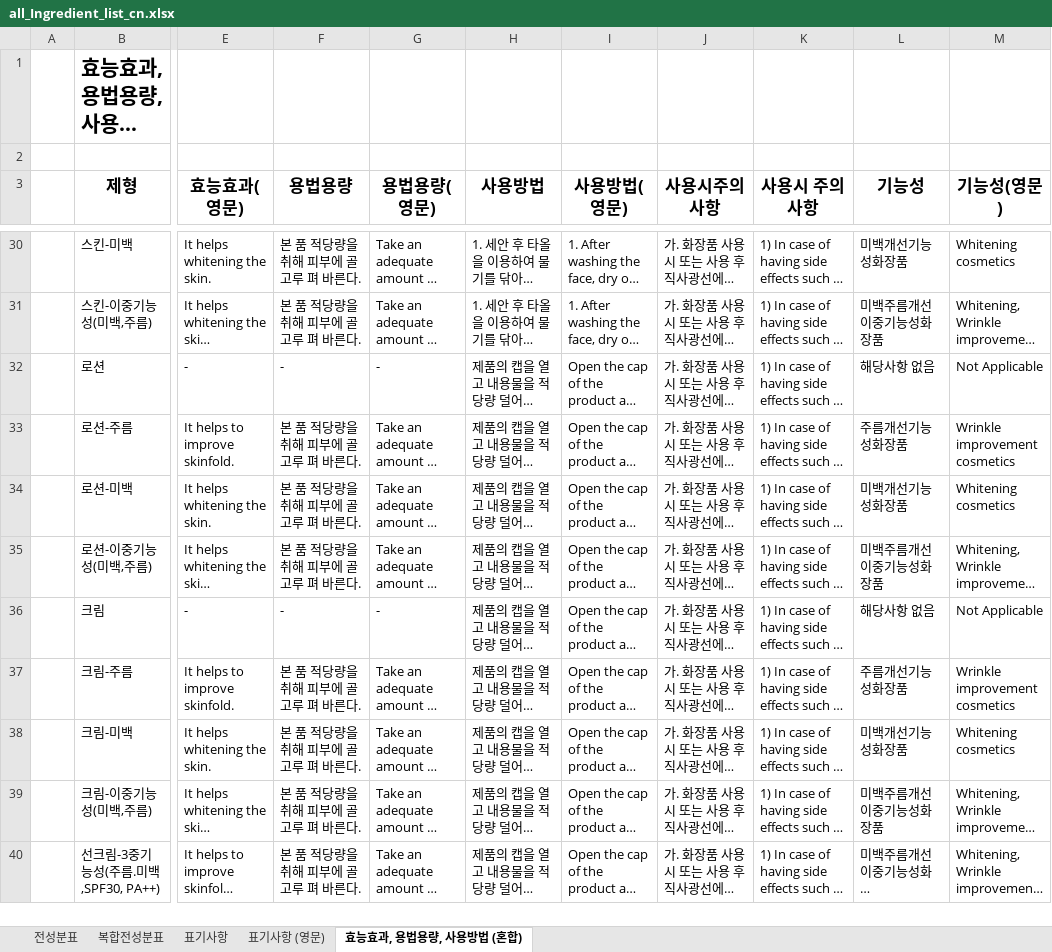
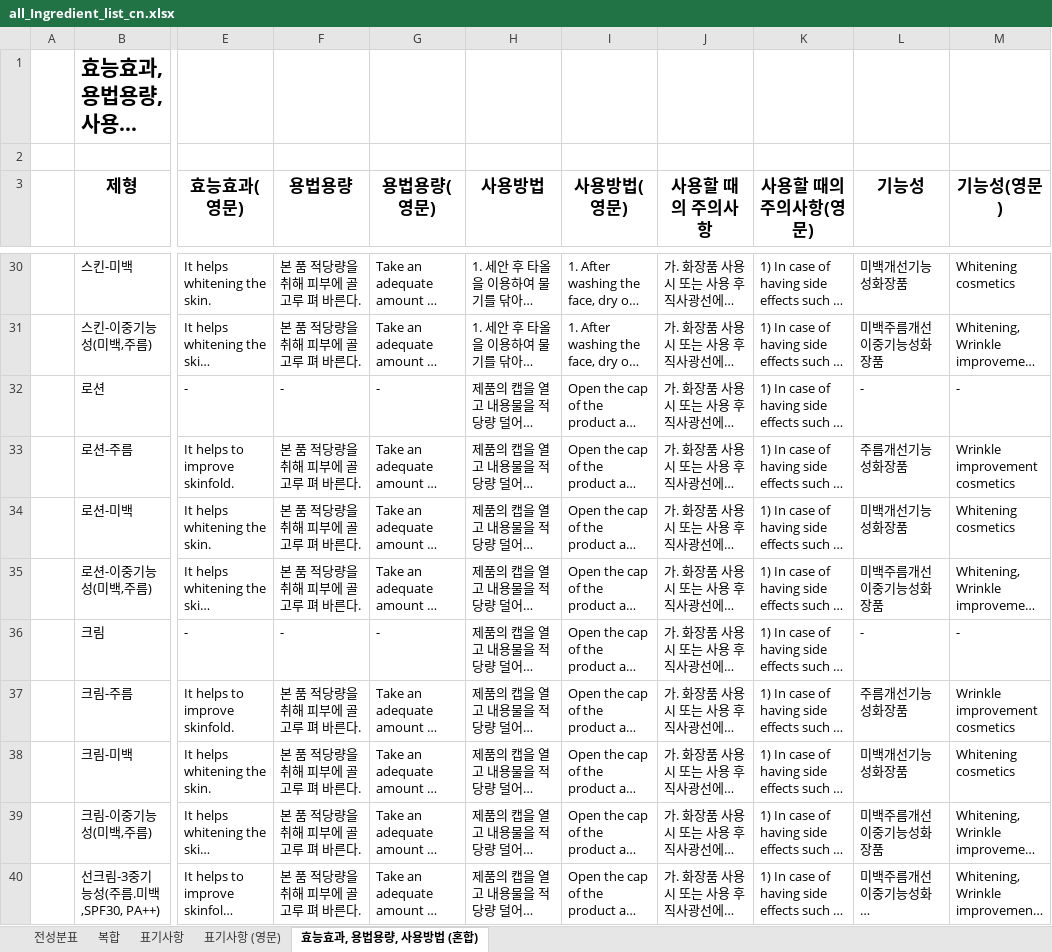
Before and after one commit to kimyt76/mes_new_server, an Excel workbook: src/main/resources/excel/lab/all_Ingredient_list_cn.xlsx, sheet 효능효과, 용법용량, 사용방법 (혼합), drawn as a sheet; only a part is shown, gaps mark what is left out; long unchanged cells end in …; values as stored, in another font and other column widths than the file's, no borders; the diff covers the shown part only; the diff names each change by its address in the sheet, - before the commit and + after, or states it on an @@ line.

```diff
--- a/src/main/resources/excel/lab/all_Ingredient_list_cn.xlsx (sheet 효능효과, 용법용량, 사용방법 (혼합))
+++ b/src/main/resources/excel/lab/all_Ingredient_list_cn.xlsx (sheet 효능효과, 용법용량, 사용방법 (혼합))
-sheet tab: 복합전성분표
+sheet tab: 복합
-J3: 사용시주의사항
+J3: 사용할 때의 주의사항
-K3: 사용시 주의사항
+K3: 사용할 때의 주의사항(영문)
-L32 (기능성): 해당사항 없음
+L32 (기능성): -
-M32 (기능성(영문)): Not Applicable
+M32 (기능성(영문)): -
-L36 (기능성): 해당사항 없음
+L36 (기능성): -
-M36 (기능성(영문)): Not Applicable
+M36 (기능성(영문)): -
```
Also changed, not shown: 60 edited cells and cell formats elsewhere in this sheet, sheet 전성분표, sheet 표기사항 (영문), sheet 표기사항, charts or pictures, src/main/resources/excel/lab/all_Ingredient_list.xlsx.
